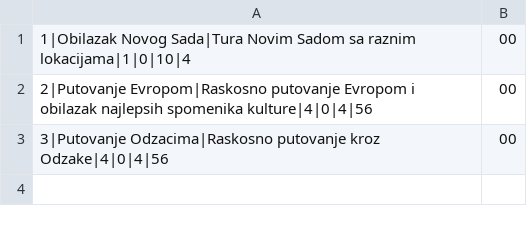
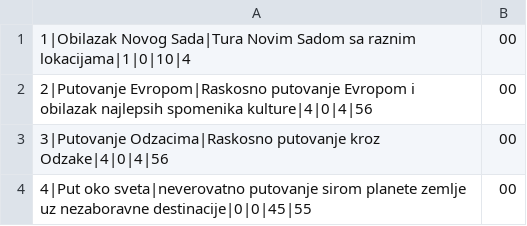
Before and after one commit to matejaaj/Booking, a CSV file: Resources/Data/tours.csv, drawn as a sheet; the diff names each change by its address in the sheet, - before the commit and + after, or states it on an @@ line.

```diff
--- a/Resources/Data/tours.csv
+++ b/Resources/Data/tours.csv
+row 4: 4|Put oko sveta|neverovatno putovanje sirom planete zemlje uz nezaboravne destinacije|0|0|45|55 | 00
```
Also changed, not shown: Resources/Data/tourguest.csv, 7 other files.
